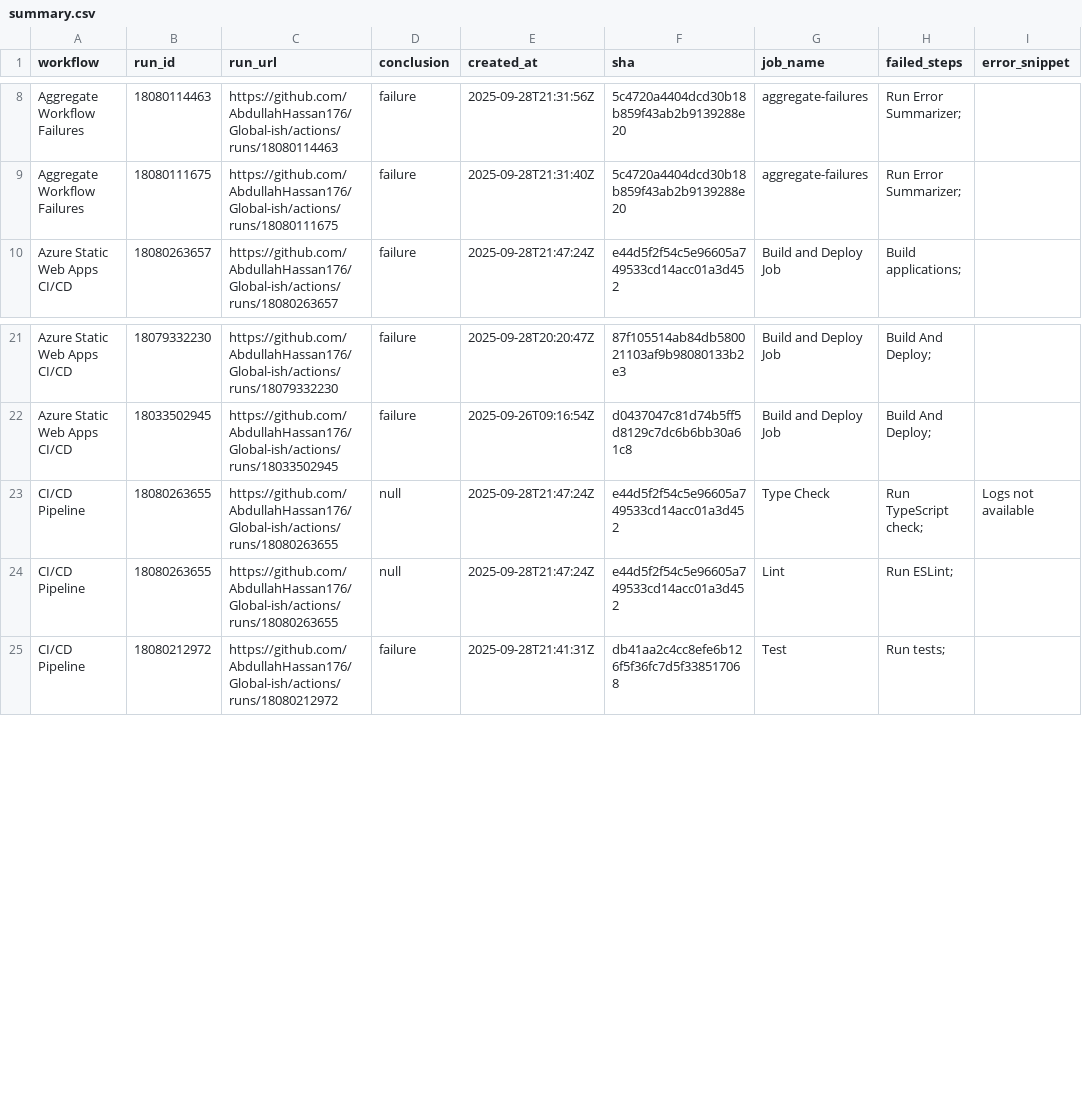
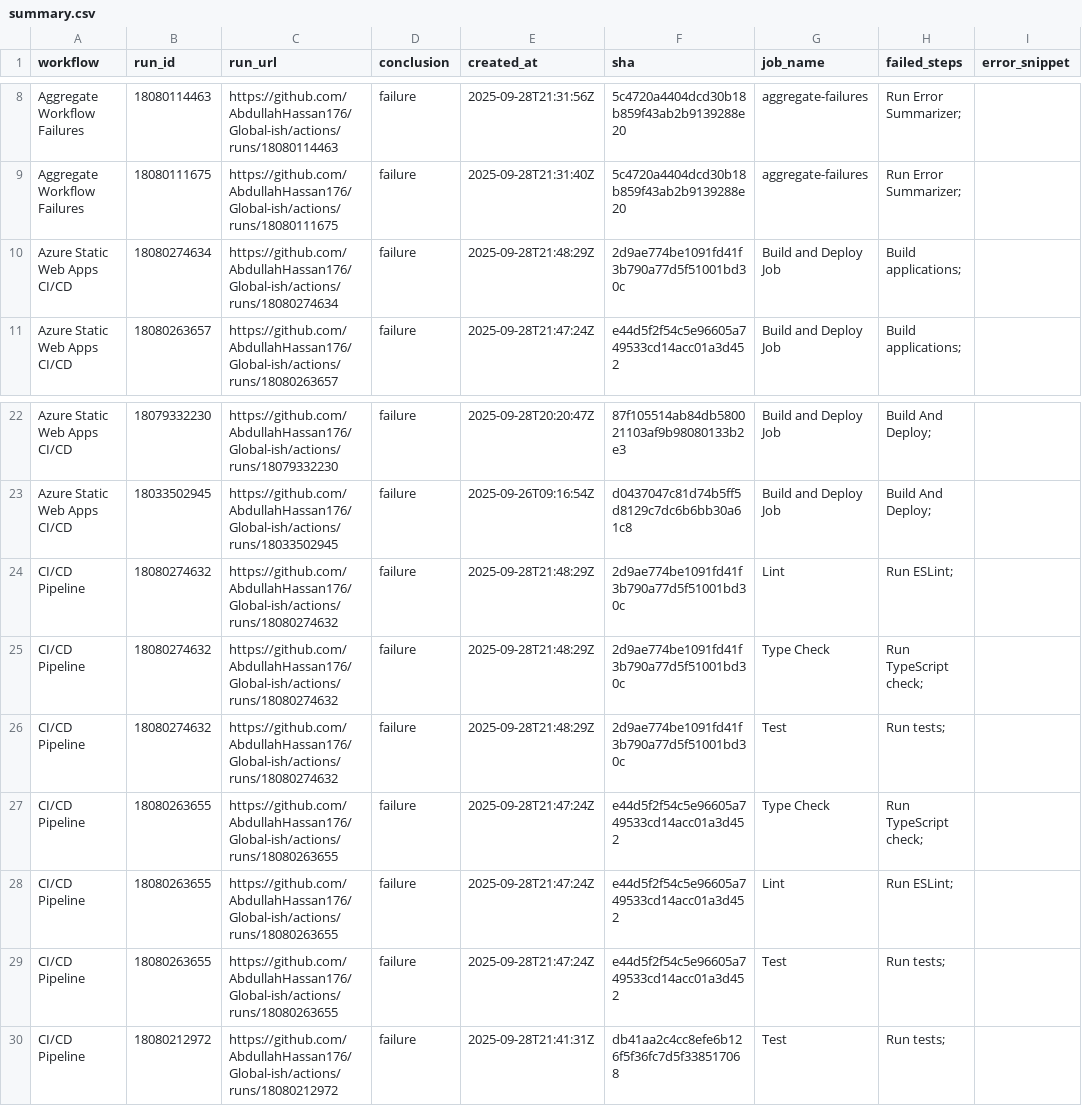
Before and after one commit to AbdullahHassan176/Global-ish, a CSV file: reports/summary.csv, drawn as a sheet; only a part is shown, gaps mark what is left out.

```diff
--- a/reports/summary.csv
+++ b/reports/summary.csv
@@ -9,2 +9,3 @@ Aggregate Workflow Failures,18080114463,https://github.com/AbdullahHassan176/Glo
 Aggregate Workflow Failures,18080111675,https://github.com/AbdullahHassan176/Global-ish/actions/runs/18080111675,failure,2025-09-28T21:31:40Z,5c4720a4404dcd30b18b859f43ab2b9139288e20,aggregate-failures,Run Error Summarizer;,
+Azure Static Web Apps CI/CD,18080274634,https://github.com/AbdullahHassan176/Global-ish/actions/runs/18080274634,failure,2025-09-28T21:48:29Z,2d9ae774be1091fd41f3b790a77d5f51001bd30c,Build and Deploy Job,Build applications;,
 Azure Static Web Apps CI/CD,18080263657,https://github.com/AbdullahHassan176/Global-ish/actions/runs/18080263657,failure,2025-09-28T21:47:24Z,e44d5f2f54c5e96605a749533cd14acc01a3d452,Build and Deploy Job,Build applications;,
@@ -22,4 +23,8 @@ Azure Static Web Apps CI/CD,18079332230,https://github.com/AbdullahHassan176/Glo
 Azure Static Web Apps CI/CD,18033502945,https://github.com/AbdullahHassan176/Global-ish/actions/runs/18033502945,failure,2025-09-26T09:16:54Z,d0437047c81d74b5ff5d8129c7dc6b6bb30a61c8,Build and Deploy Job,Build And Deploy;,
-CI/CD Pipeline,18080263655,https://github.com/AbdullahHassan176/Global-ish/actions/runs/18080263655,null,2025-09-28T21:47:24Z,e44d5f2f54c5e96605a749533cd14acc01a3d452,Type Check,Run TypeScript check;,Logs not available
-CI/CD Pipeline,18080263655,https://github.com/AbdullahHassan176/Global-ish/actions/runs/18080263655,null,2025-09-28T21:47:24Z,e44d5f2f54c5e96605a749533cd14acc01a3d452,Lint,Run ESLint;,
+CI/CD Pipeline,18080274632,https://github.com/AbdullahHassan176/Global-ish/actions/runs/18080274632,failure,2025-09-28T21:48:29Z,2d9ae774be1091fd41f3b790a77d5f51001bd30c,Lint,Run ESLint;,
+CI/CD Pipeline,18080274632,https://github.com/AbdullahHassan176/Global-ish/actions/runs/18080274632,failure,2025-09-28T21:48:29Z,2d9ae774be1091fd41f3b790a77d5f51001bd30c,Type Check,Run TypeScript check;,
+CI/CD Pipeline,18080274632,https://github.com/AbdullahHassan176/Global-ish/actions/runs/18080274632,failure,2025-09-28T21:48:29Z,2d9ae774be1091fd41f3b790a77d5f51001bd30c,Test,Run tests;,
+CI/CD Pipeline,18080263655,https://github.com/AbdullahHassan176/Global-ish/actions/runs/18080263655,failure,2025-09-28T21:47:24Z,e44d5f2f54c5e96605a749533cd14acc01a3d452,Type Check,Run TypeScript check;,
+CI/CD Pipeline,18080263655,https://github.com/AbdullahHassan176/Global-ish/actions/runs/18080263655,failure,2025-09-28T21:47:24Z,e44d5f2f54c5e96605a749533cd14acc01a3d452,Lint,Run ESLint;,
+CI/CD Pipeline,18080263655,https://github.com/AbdullahHassan176/Global-ish/actions/runs/18080263655,failure,2025-09-28T21:47:24Z,e44d5f2f54c5e96605a749533cd14acc01a3d452,Test,Run tests;,
 CI/CD Pipeline,18080212972,https://github.com/AbdullahHassan176/Global-ish/actions/runs/18080212972,failure,2025-09-28T21:41:31Z,db41aa2c4cc8efe6b126f5f36fc7d5f338517068,Test,Run tests;,
```
Also changed, not shown: 1 other file.
